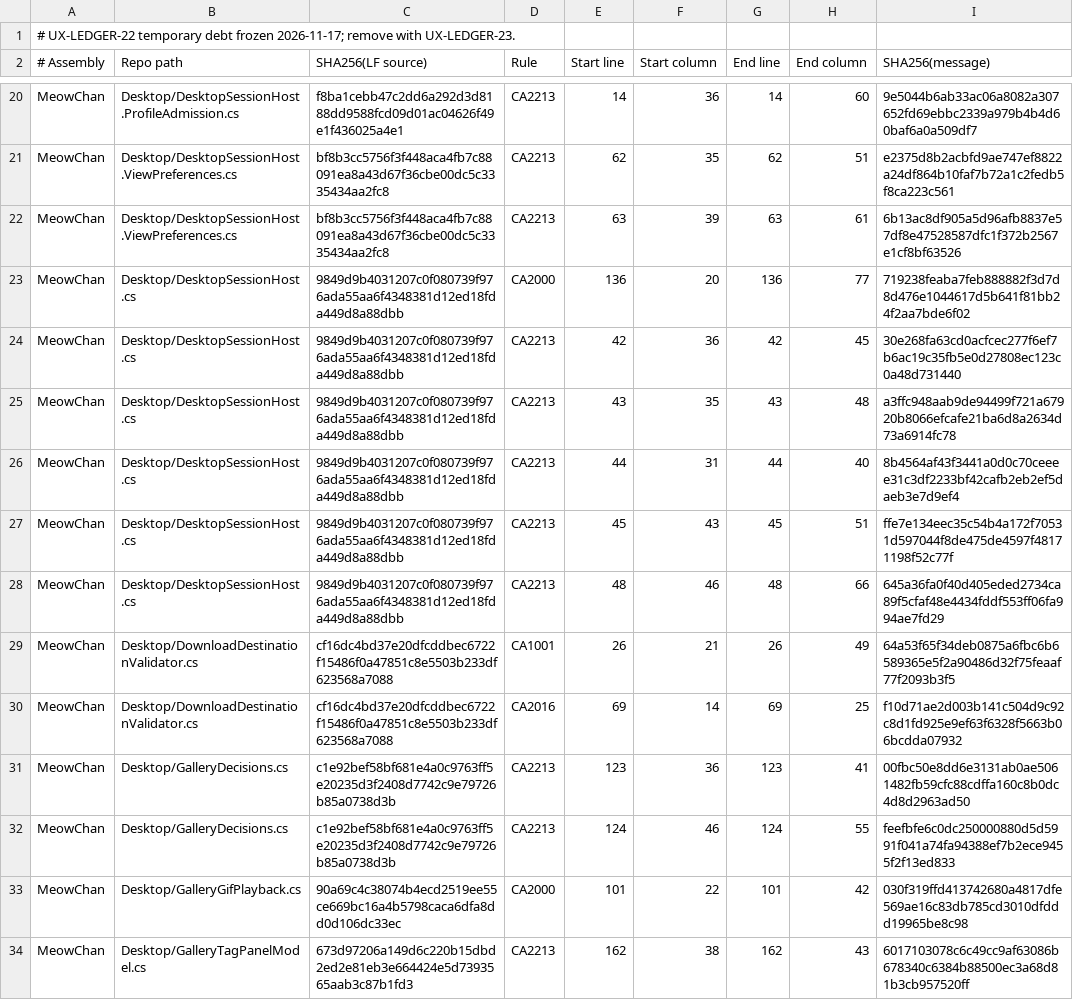
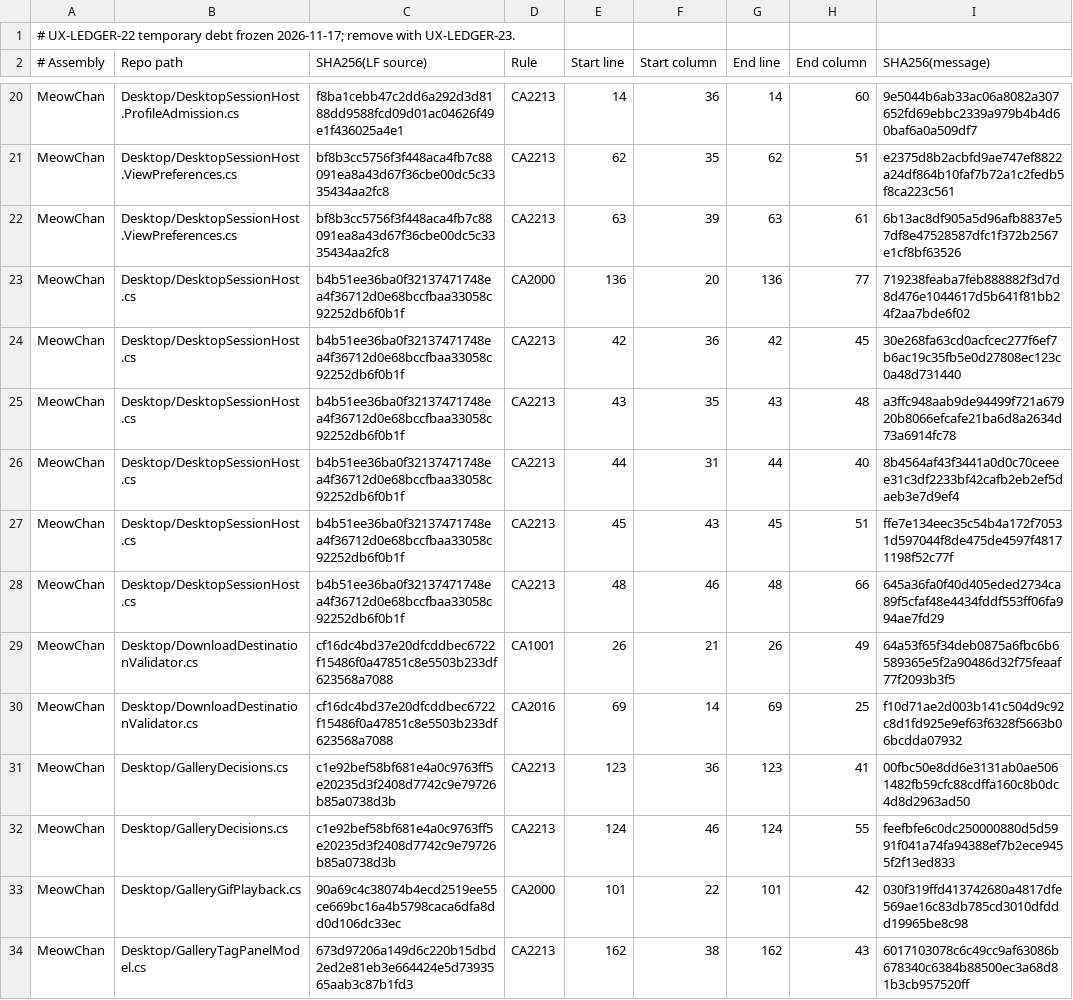
Before and after one commit to grassmann-it/MeowChan, a TSV file: build/analyzer-baseline-2026-11-17.tsv, drawn as a sheet; only a part is shown, gaps mark what is left out.

```diff
--- a/build/analyzer-baseline-2026-11-17.tsv
+++ b/build/analyzer-baseline-2026-11-17.tsv
@@ -22,8 +22,8 @@ MeowChan	Desktop/DesktopSessionHost.ViewPreferences.cs	bf8b3cc5756f3f448aca4fb7c
 MeowChan	Desktop/DesktopSessionHost.ViewPreferences.cs	bf8b3cc5756f3f448aca4fb7c88091ea8a43d67f36cbe00dc5c3335434aa2fc8	CA2213	63	39	63	61	6b13ac8df905a5d96afb8837e57df8e47528587dfc1f372b2567e1cf8bf63526
-MeowChan	Desktop/DesktopSessionHost.cs	9849d9b4031207c0f080739f976ada55aa6f4348381d12ed18fda449d8a88dbb	CA2000	136	20	136	77	719238feaba7feb888882f3d7d8d476e1044617d5b641f81bb24f2aa7bde6f02
-MeowChan	Desktop/DesktopSessionHost.cs	9849d9b4031207c0f080739f976ada55aa6f4348381d12ed18fda449d8a88dbb	CA2213	42	36	42	45	30e268fa63cd0acfcec277f6ef7b6ac19c35fb5e0d27808ec123c0a48d731440
-MeowChan	Desktop/DesktopSessionHost.cs	9849d9b4031207c0f080739f976ada55aa6f4348381d12ed18fda449d8a88dbb	CA2213	43	35	43	48	a3ffc948aab9de94499f721a67920b8066efcafe21ba6d8a2634d73a6914fc78
-MeowChan	Desktop/DesktopSessionHost.cs	9849d9b4031207c0f080739f976ada55aa6f4348381d12ed18fda449d8a88dbb	CA2213	44	31	44	40	8b4564af43f3441a0d0c70ceeee31c3df2233bf42cafb2eb2ef5daeb3e7d9ef4
-MeowChan	Desktop/DesktopSessionHost.cs	9849d9b4031207c0f080739f976ada55aa6f4348381d12ed18fda449d8a88dbb	CA2213	45	43	45	51	ffe7e134eec35c54b4a172f70531d597044f8de475de4597f48171198f52c77f
-MeowChan	Desktop/DesktopSessionHost.cs	9849d9b4031207c0f080739f976ada55aa6f4348381d12ed18fda449d8a88dbb	CA2213	48	46	48	66	645a36fa0f40d405eded2734ca89f5cfaf48e4434fddf553ff06fa994ae7fd29
+MeowChan	Desktop/DesktopSessionHost.cs	b4b51ee36ba0f32137471748ea4f36712d0e68bccfbaa33058c92252db6f0b1f	CA2000	136	20	136	77	719238feaba7feb888882f3d7d8d476e1044617d5b641f81bb24f2aa7bde6f02
+MeowChan	Desktop/DesktopSessionHost.cs	b4b51ee36ba0f32137471748ea4f36712d0e68bccfbaa33058c92252db6f0b1f	CA2213	42	36	42	45	30e268fa63cd0acfcec277f6ef7b6ac19c35fb5e0d27808ec123c0a48d731440
+MeowChan	Desktop/DesktopSessionHost.cs	b4b51ee36ba0f32137471748ea4f36712d0e68bccfbaa33058c92252db6f0b1f	CA2213	43	35	43	48	a3ffc948aab9de94499f721a67920b8066efcafe21ba6d8a2634d73a6914fc78
+MeowChan	Desktop/DesktopSessionHost.cs	b4b51ee36ba0f32137471748ea4f36712d0e68bccfbaa33058c92252db6f0b1f	CA2213	44	31	44	40	8b4564af43f3441a0d0c70ceeee31c3df2233bf42cafb2eb2ef5daeb3e7d9ef4
+MeowChan	Desktop/DesktopSessionHost.cs	b4b51ee36ba0f32137471748ea4f36712d0e68bccfbaa33058c92252db6f0b1f	CA2213	45	43	45	51	ffe7e134eec35c54b4a172f70531d597044f8de475de4597f48171198f52c77f
+MeowChan	Desktop/DesktopSessionHost.cs	b4b51ee36ba0f32137471748ea4f36712d0e68bccfbaa33058c92252db6f0b1f	CA2213	48	46	48	66	645a36fa0f40d405eded2734ca89f5cfaf48e4434fddf553ff06fa994ae7fd29
 MeowChan	Desktop/DownloadDestinationValidator.cs	cf16dc4bd37e20dfcddbec6722f15486f0a47851c8e5503b233df623568a7088	CA1001	26	21	26	49	64a53f65f34deb0875a6fbc6b6589365e5f2a90486d32f75feaaf77f2093b3f5
```
Also changed, not shown: 16 other files.
